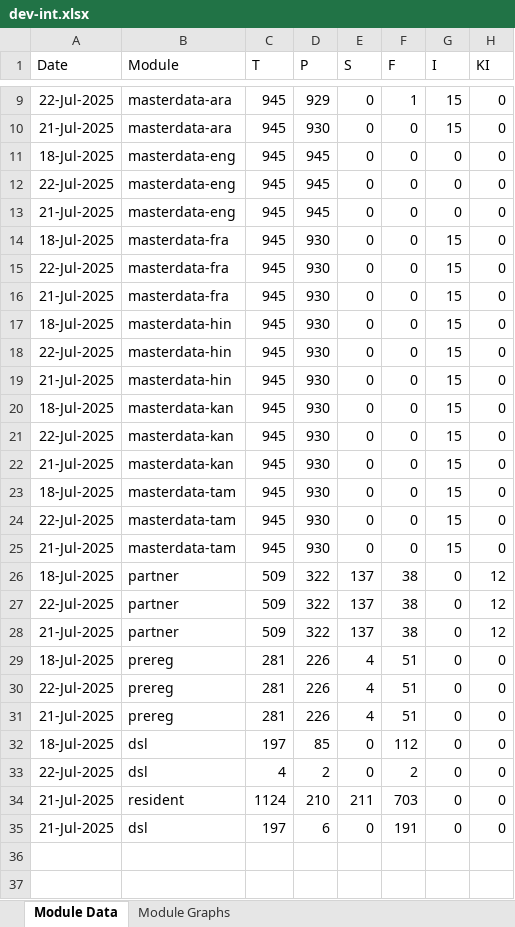
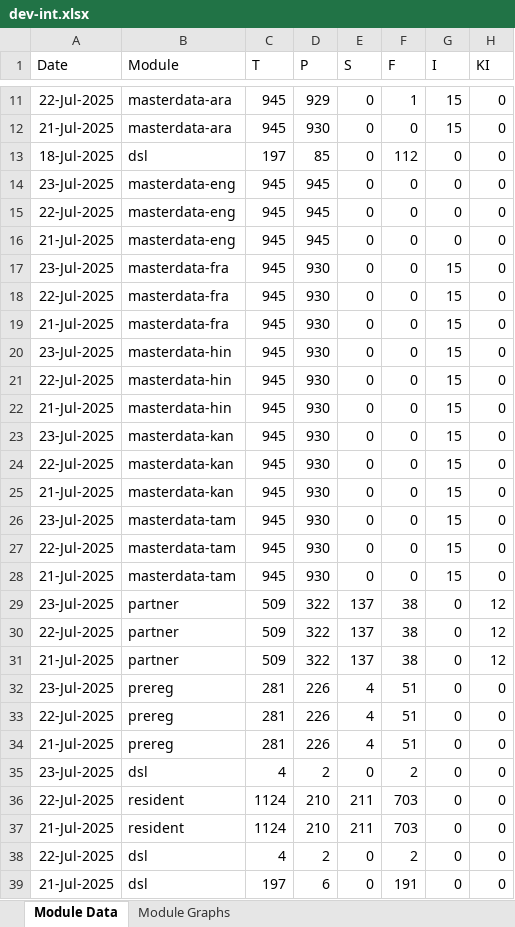
Before and after one commit to mosip/mosip-labs, an Excel workbook: minio-report-tracker/xlxs/dev-int.xlsx, sheet Module Data, drawn as a sheet; only a part is shown, gaps mark what is left out; values as stored, in another font and other column widths than the file's, no borders; addresses are those after the commit; the diff covers the shown part only; the diff names each change by its address in the sheet, - before the commit and + after, or states it on an @@ line.

```diff
--- a/minio-report-tracker/xlxs/dev-int.xlsx (sheet Module Data)
+++ b/minio-report-tracker/xlxs/dev-int.xlsx (sheet Module Data)
+row 13: 18-Jul-2025 | dsl | 197 | 85 | 0 | 112 | 0 | 0
-A14 (Date): 18-Jul-2025
+A14 (Date): 23-Jul-2025
-A17 (Date): 18-Jul-2025
+A17 (Date): 23-Jul-2025
-A20 (Date): 18-Jul-2025
+A20 (Date): 23-Jul-2025
-A23 (Date): 18-Jul-2025
+A23 (Date): 23-Jul-2025
-A26 (Date): 18-Jul-2025
+A26 (Date): 23-Jul-2025
-A29 (Date): 18-Jul-2025
+A29 (Date): 23-Jul-2025
-A32 (Date): 18-Jul-2025
+A32 (Date): 23-Jul-2025
-A35 (Date): 18-Jul-2025
+A35 (Date): 23-Jul-2025
-C35 (T): 197
+C35 (T): 4
-D35 (P): 85
+D35 (P): 2
-F35 (F): 112
+F35 (F): 2
+row 36: 22-Jul-2025 | resident | 1124 | 210 | 211 | 703 | 0 | 0
@@ row 34 moved to row 37: 21-Jul-2025 @@
```
Also changed, not shown: 3 added rows, 1 removed row and 1 edited cell elsewhere in this sheet, charts or pictures, minio-report-tracker/xlxs/cellbox21.xlsx, minio-report-tracker/xlxs/collab.xlsx, 13 other files.
